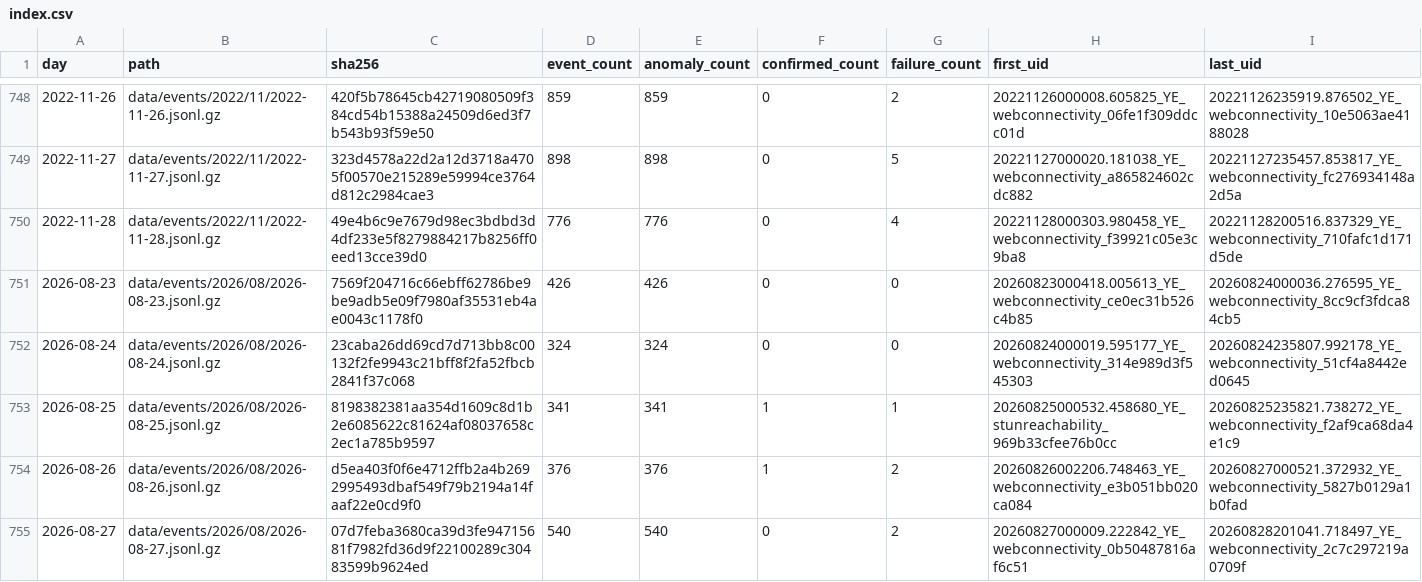
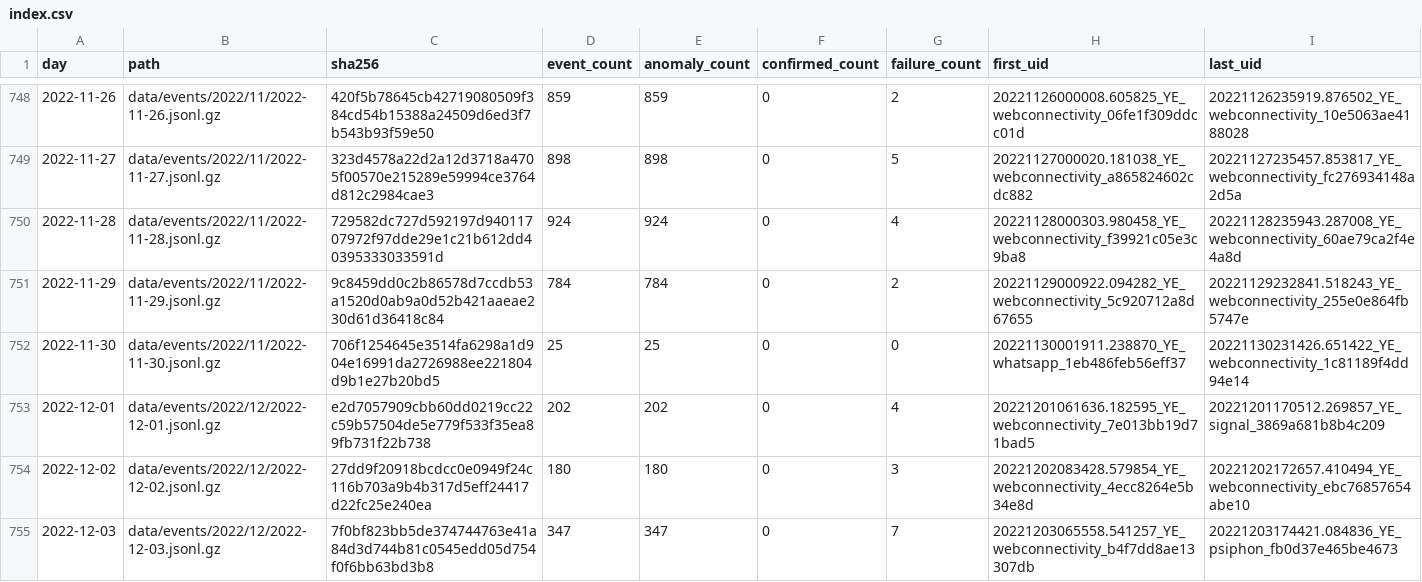
Before and after one commit to FreeTheDotYE/ye-censorship-evidence, a CSV file: data/events/index.csv, drawn as a sheet; only a part is shown, gaps mark what is left out; the shorter side is filled out with more unchanged rows; the diff covers the shown part only.

Commit message:
data: update OONI evidence

```diff
--- a/data/events/index.csv
+++ b/data/events/index.csv
@@ -749,2 +749,7 @@ day,path,sha256,event_count,anomaly_count,confirmed_count,failure_count,first_ui
 2022-11-27,data/events/2022/11/2022-11-27.jsonl.gz,323d4578a22d2a12d3718a4705f00570e215289e59994ce3764d812c2984cae3,898,898,0,5,20221127000020.181038_YE_webconnectivity_a865824602cdc882,20221127235457.853817_YE_webconnectivity_fc276934148a2d5a
-2022-11-28,data/events/2022/11/2022-11-28.jsonl.gz,49e4b6c9e7679d98ec3bdbd3d4df233e5f8279884217b8256ff0eed13cce39d0,776,776,0,4,20221128000303.980458_YE_webconnectivity_f39921c05e3c9ba8,20221128200516.837329_YE_webconnectivity_710fafc1d171d5de
+2022-11-28,data/events/2022/11/2022-11-28.jsonl.gz,729582dc727d592197d94011707972f97dde29e1c21b612dd40395333033591d,924,924,0,4,20221128000303.980458_YE_webconnectivity_f39921c05e3c9ba8,20221128235943.287008_YE_webconnectivity_60ae79ca2f4e4a8d
+2022-11-29,data/events/2022/11/2022-11-29.jsonl.gz,9c8459dd0c2b86578d7ccdb53a1520d0ab9a0d52b421aaeae230d61d36418c84,784,784,0,2,20221129000922.094282_YE_webconnectivity_5c920712a8d67655,20221129232841.518243_YE_webconnectivity_255e0e864fb5747e
+2022-11-30,data/events/2022/11/2022-11-30.jsonl.gz,706f1254645e3514fa6298a1d904e16991da2726988ee221804d9b1e27b20bd5,25,25,0,0,20221130001911.238870_YE_whatsapp_1eb486feb56eff37,20221130231426.651422_YE_webconnectivity_1c81189f4dd94e14
+2022-12-01,data/events/2022/12/2022-12-01.jsonl.gz,e2d7057909cbb60dd0219cc22c59b57504de5e779f533f35ea89fb731f22b738,202,202,0,4,20221201061636.182595_YE_webconnectivity_7e013bb19d71bad5,20221201170512.269857_YE_signal_3869a681b8b4c209
+2022-12-02,data/events/2022/12/2022-12-02.jsonl.gz,27dd9f20918bcdcc0e0949f24c116b703a9b4b317d5eff24417d22fc25e240ea,180,180,0,3,20221202083428.579854_YE_webconnectivity_4ecc8264e5b34e8d,20221202172657.410494_YE_webconnectivity_ebc76857654abe10
+2022-12-03,data/events/2022/12/2022-12-03.jsonl.gz,7f0bf823bb5de374744763e41a84d3d744b81c0545edd05d754f0f6bb63bd3b8,347,347,0,7,20221203065558.541257_YE_webconnectivity_b4f7dd8ae13307db,20221203174421.084836_YE_psiphon_fb0d37e465be4673
```
Also changed, not shown: 7 added rows and 12 edited cells elsewhere in this file, data/aggregates/daily_by_network.csv, data/aggregates/daily_by_test.csv, 19 other files.
